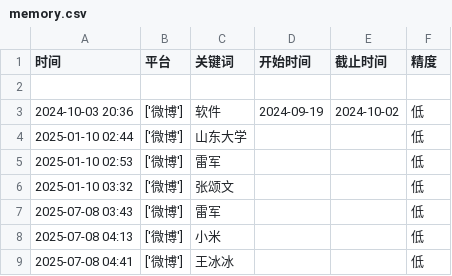
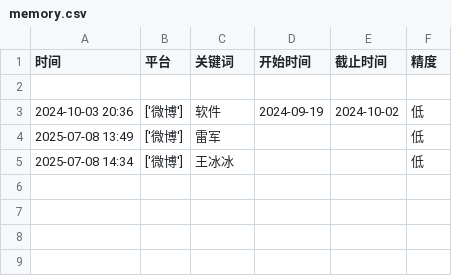
Before and after one commit to 1064yanzu/public_opinion, a CSV file: memory.csv, drawn as a sheet.

```diff
--- a/memory.csv
+++ b/memory.csv
@@ -3,7 +3,3 @@
 2024-10-03 20:36,['微博'],软件,2024-09-19,2024-10-02,低
-2025-01-10 02:44,['微博'],山东大学,,,低
-2025-01-10 02:53,['微博'],雷军,,,低
-2025-01-10 03:32,['微博'],张颂文,,,低
-2025-07-08 03:43,['微博'],雷军,,,低
-2025-07-08 04:13,['微博'],小米,,,低
-2025-07-08 04:41,['微博'],王冰冰,,,低
+2025-07-08 13:49,['微博'],雷军,,,低
+2025-07-08 14:34,['微博'],王冰冰,,,低
```
Also changed, not shown: 35 other files.
